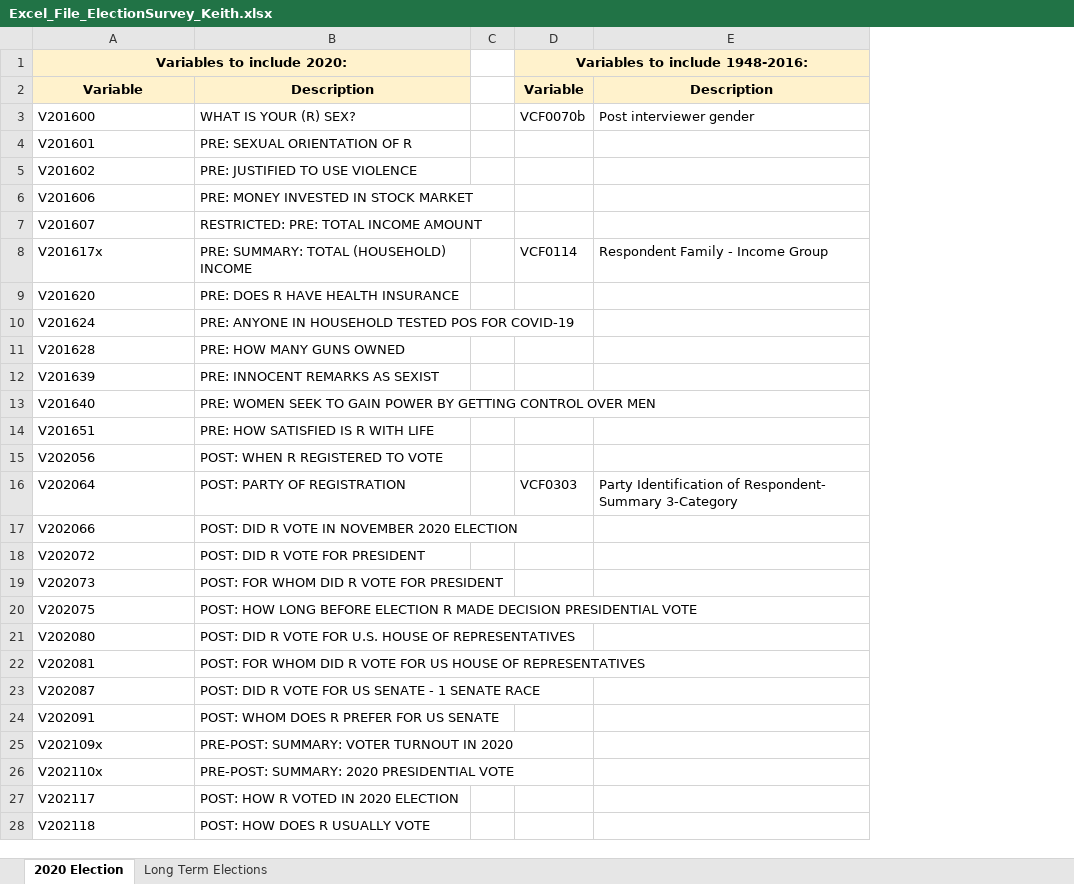
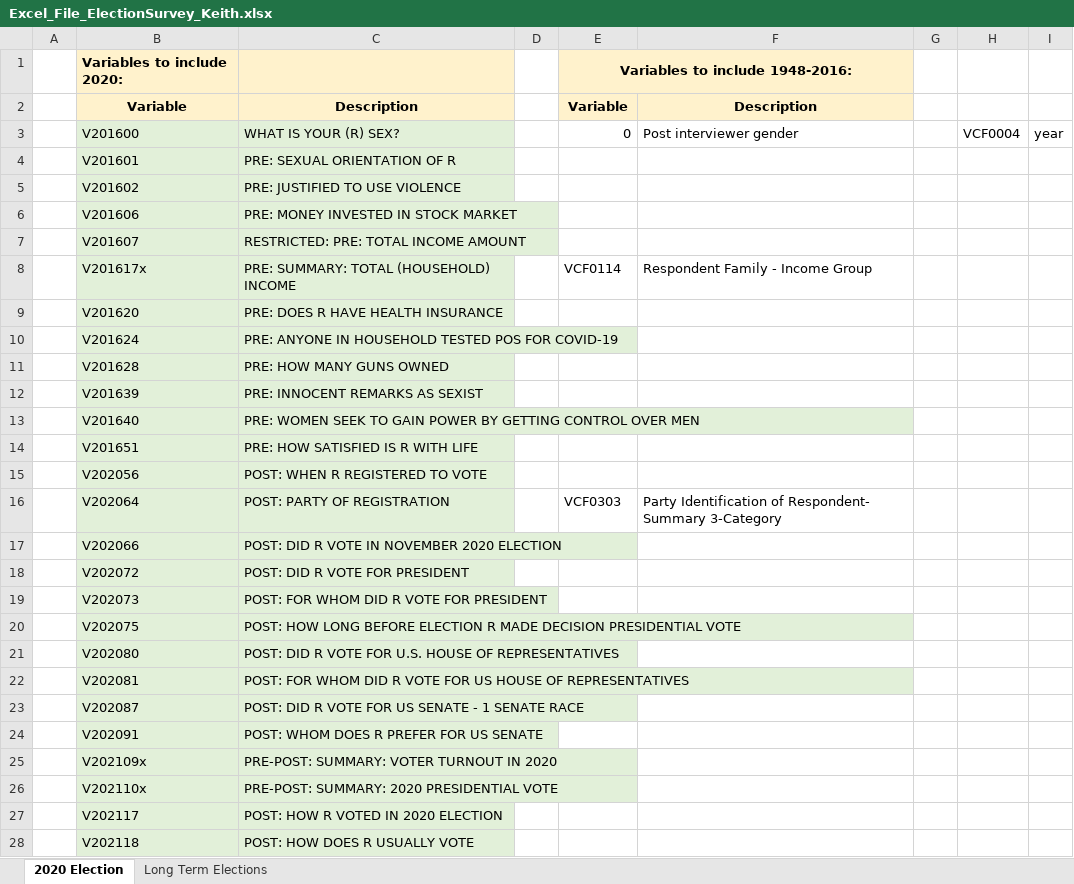
Before and after one commit to kwescott21/Election_Survey_Keith, an Excel workbook: Excel_File_ElectionSurvey_Keith.xlsx, sheet 2020 Election, drawn as a sheet; only a part is shown; values as stored, in another font and other column widths than the file's, no borders; removed rows and columns are numbered as before the commit, all else as after; the diff covers the shown part only; the diff names each change by its address in the sheet, - before the commit and + after, or states it on an @@ line.

Commit message:
Finished bar charts and media
Created 6 bar graphs for analysis, new data selection for media sources added

```diff
--- a/Excel_File_ElectionSurvey_Keith.xlsx (sheet 2020 Election)
+++ b/Excel_File_ElectionSurvey_Keith.xlsx (sheet 2020 Election)
+column A, empty
+column G, empty
+column H, row 3: VCF0004
+column I, row 3: year
-B1 alignment: center
+B1 alignment: left
-A1:B1 merged
-B3:C28 fill: none
+B3:C28 fill: #E2F0D9
-E3 (Variables to include 1948-2016:): VCF0070b
+E3 (Variables to include 1948-2016:): 0
```
Also changed, not shown: cell formats elsewhere in this sheet, 1 other file.
